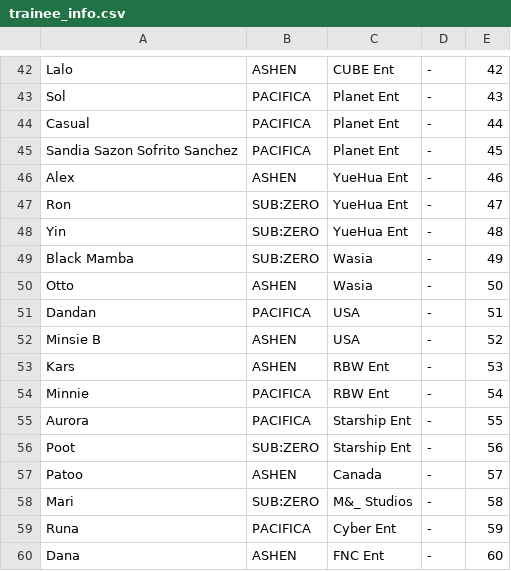
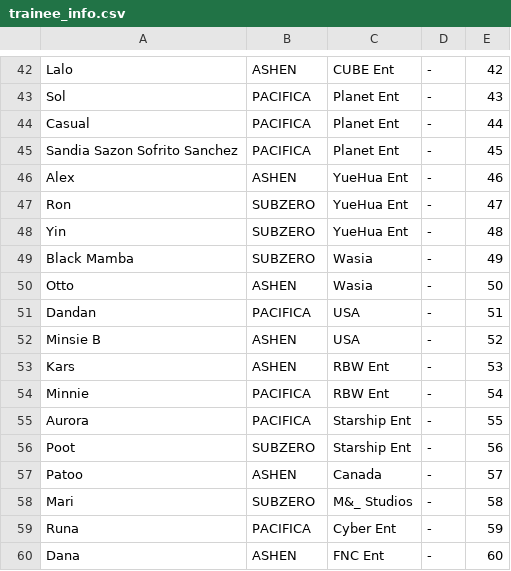
Before and after one commit to StanPlanet/ranker, a CSV file: trainee_info.csv, drawn as a sheet; only a part is shown, gaps mark what is left out; the diff covers the shown part only.

```diff
--- a/trainee_info.csv
+++ b/trainee_info.csv
@@ -46,5 +46,5 @@
 "Alex","ASHEN","YueHua Ent","-","46"
-"Ron","SUB:ZERO","YueHua Ent","-","47"
-"Yin","SUB:ZERO","YueHua Ent","-","48"
-"Black Mamba","SUB:ZERO","Wasia","-","49"
+"Ron","SUBZERO","YueHua Ent","-","47"
+"Yin","SUBZERO","YueHua Ent","-","48"
+"Black Mamba","SUBZERO","Wasia","-","49"
 "Otto","ASHEN","Wasia","-","50"
@@ -55,5 +55,5 @@
 "Aurora","PACIFICA","Starship Ent","-","55"
-"Poot","SUB:ZERO","Starship Ent","-","56"
+"Poot","SUBZERO","Starship Ent","-","56"
 "Patoo","ASHEN","Canada","-","57"
-"Mari","SUB:ZERO","M&_ Studios","-","58"
+"Mari","SUBZERO","M&_ Studios","-","58"
 "Runa","PACIFICA","Cyber Ent","-","59"
```
Also changed, not shown: 15 edited cells elsewhere in this file.
